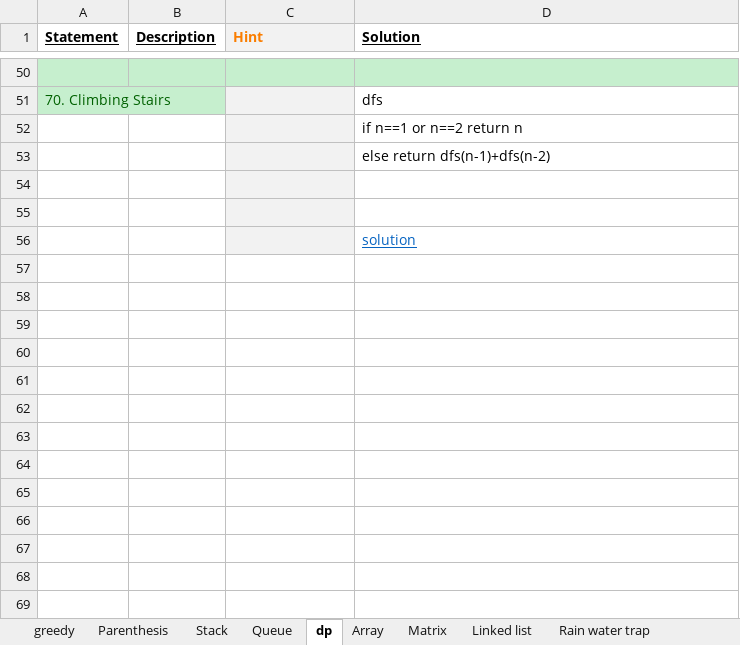
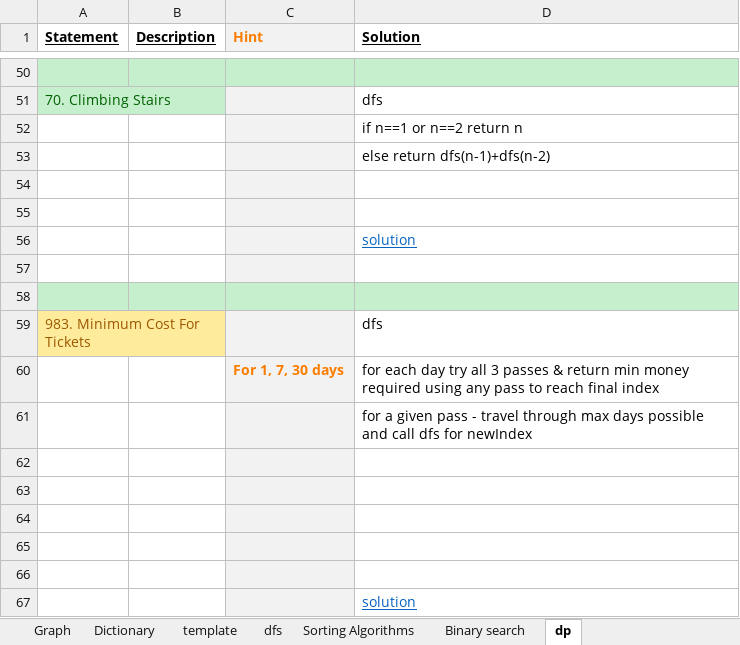
Before and after one commit to Jayaraj342/leetcode-solutions, an Excel workbook: Leetcode_Solutions.xlsx, sheet dp, drawn as a sheet; only a part is shown, gaps mark what is left out; values as stored, in another font and other column widths than the file's, no borders; charts and pictures not drawn; the diff names each change by its address in the sheet, - before the commit and + after, or states it on an @@ line.

```diff
--- a/Leetcode_Solutions.xlsx (sheet dp)
+++ b/Leetcode_Solutions.xlsx (sheet dp)
+row 57: (empty)
+row 58: (empty)
+row 59: 983. Minimum Cost For Tickets |  |  | dfs
+row 60:  |  | For 1, 7, 30 days | for each day try all 3 passes & return min money required using any pass to reach final index
+row 61:  |  |  | for a given pass - travel through max days possible and call dfs for newIndex
+row 62: (empty)
+row 63: (empty)
+row 64: (empty)
+row 65: (empty)
+row 66: (empty)
+row 67:  |  |  | solution
```
Also changed, not shown: other sheet tabs, charts or pictures, 1 other file.
